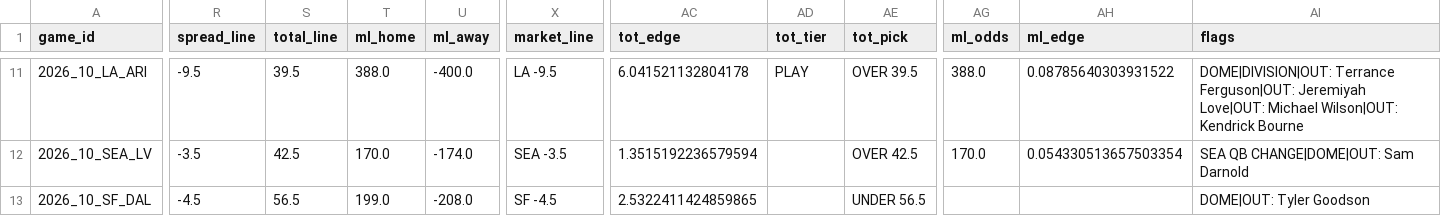
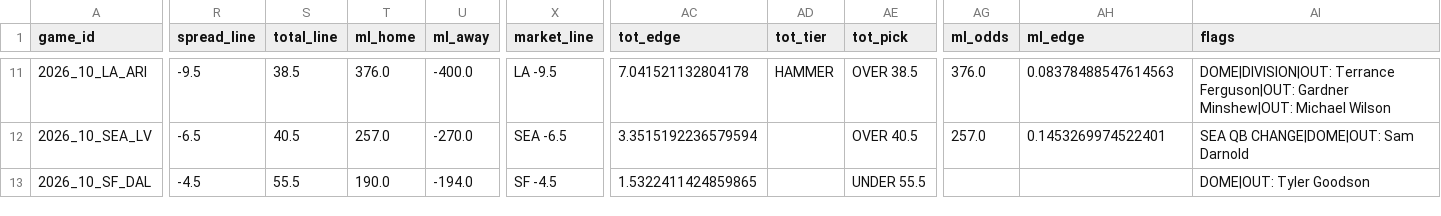
Before and after one commit to AndyCor1097/algohub-nfl, a CSV file: picks/2026_wk10.csv, drawn as a sheet; only a part is shown, gaps mark what is left out; the diff covers the shown part only; the diff names each change by its address in the sheet, - before the commit and + after, or states it on an @@ line.

```diff
--- a/picks/2026_wk10.csv
+++ b/picks/2026_wk10.csv
-S11 (total_line): 39.5
+S11 (total_line): 38.5
-T11 (ml_home): 388.0
+T11 (ml_home): 376.0
-AC11 (tot_edge): 6.041521132804178
+AC11 (tot_edge): 7.041521132804178
-AD11 (tot_tier): PLAY
+AD11 (tot_tier): HAMMER
-AE11 (tot_pick): OVER 39.5
+AE11 (tot_pick): OVER 38.5
-AG11 (ml_odds): 388.0
+AG11 (ml_odds): 376.0
-AH11 (ml_edge): 0.08785640303931522
+AH11 (ml_edge): 0.08378488547614563
-AI11 (flags): …Terrance Ferguson|OUT: Jeremiyah Love|OUT: Michael Wilson|OUT: Kendrick Bourne
+AI11 (flags): …Terrance Ferguson|OUT: Gardner Minshew|OUT: Michael Wilson
-R12 (spread_line): -3.5
+R12 (spread_line): -6.5
-S12 (total_line): 42.5
+S12 (total_line): 40.5
-T12 (ml_home): 170.0
+T12 (ml_home): 257.0
-U12 (ml_away): -174.0
+U12 (ml_away): -270.0
-X12 (market_line): SEA -3.5
+X12 (market_line): SEA -6.5
-AC12 (tot_edge): 1.3515192236579594
+AC12 (tot_edge): 3.3515192236579594
-AE12 (tot_pick): OVER 42.5
+AE12 (tot_pick): OVER 40.5
-AG12 (ml_odds): 170.0
+AG12 (ml_odds): 257.0
-AH12 (ml_edge): 0.054330513657503354
+AH12 (ml_edge): 0.1453269974522401
-S13 (total_line): 56.5
+S13 (total_line): 55.5
-T13 (ml_home): 199.0
+T13 (ml_home): 190.0
-U13 (ml_away): -208.0
+U13 (ml_away): -194.0
-AC13 (tot_edge): 2.5322411424859865
+AC13 (tot_edge): 1.5322411424859865
-AE13 (tot_pick): UNDER 56.5
+AE13 (tot_pick): UNDER 55.5
```
Also changed, not shown: 119 edited cells elsewhere in this file, 4 other files.
